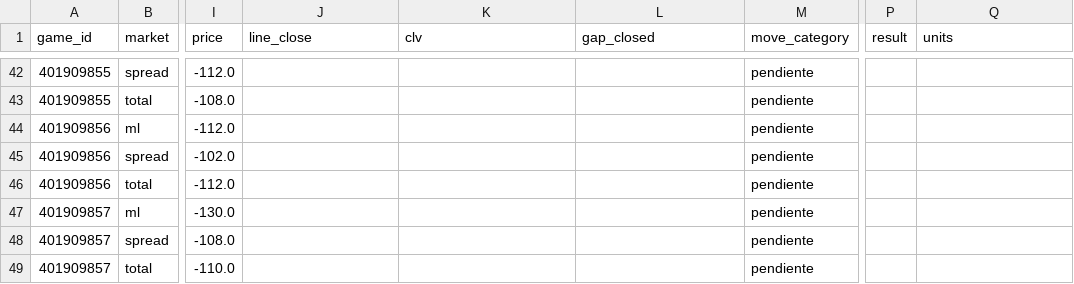
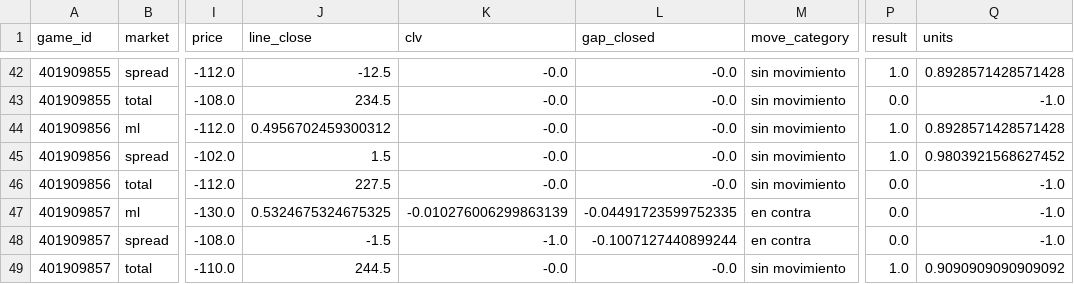
Before and after one commit to DaveBarracuda/nba-quant, a CSV file: ledger/github/picks.csv, drawn as a sheet; only a part is shown, gaps mark what is left out; the diff covers the shown part only; the diff names each change by its address in the sheet, - before the commit and + after, or states it on an @@ line.

```diff
--- a/ledger/github/picks.csv
+++ b/ledger/github/picks.csv
-J42 (line_close): (empty)
+J42 (line_close): -12.5
-K42:K46 (clv): (empty)
+K42:K46 (clv): -0.0
-L42:L46 (gap_closed): (empty)
+L42:L46 (gap_closed): -0.0
-M42:M46 (move_category): pendiente
+M42:M46 (move_category): sin movimiento
-P42 (result): (empty)
+P42 (result): 1.0
-Q42 (units): (empty)
+Q42 (units): 0.8928571428571428
-J43 (line_close): (empty)
+J43 (line_close): 234.5
-P43 (result): (empty)
+P43 (result): 0.0
-Q43 (units): (empty)
+Q43 (units): -1.0
-J44 (line_close): (empty)
+J44 (line_close): 0.4956702459300312
-P44:P45 (result): (empty)
+P44:P45 (result): 1.0
-Q44 (units): (empty)
+Q44 (units): 0.8928571428571428
-J45 (line_close): (empty)
+J45 (line_close): 1.5
-Q45 (units): (empty)
+Q45 (units): 0.9803921568627452
-J46 (line_close): (empty)
+J46 (line_close): 227.5
-P46:P48 (result): (empty)
+P46:P48 (result): 0.0
-Q46:Q48 (units): (empty)
+Q46:Q48 (units): -1.0
-J47 (line_close): (empty)
+J47 (line_close): 0.5324675324675325
-K47 (clv): (empty)
+K47 (clv): -0.010276006299863139
-L47 (gap_closed): (empty)
+L47 (gap_closed): -0.04491723599752335
-M47:M48 (move_category): pendiente
+M47:M48 (move_category): en contra
-J48 (line_close): (empty)
+J48 (line_close): -1.5
-K48 (clv): (empty)
+K48 (clv): -1.0
-L48 (gap_closed): (empty)
+L48 (gap_closed): -0.1007127440899244
-J49 (line_close): (empty)
+J49 (line_close): 244.5
-K49 (clv): (empty)
+K49 (clv): -0.0
-L49 (gap_closed): (empty)
+L49 (gap_closed): -0.0
-M49 (move_category): pendiente
+M49 (move_category): sin movimiento
-P49 (result): (empty)
+P49 (result): 1.0
-Q49 (units): (empty)
+Q49 (units): 0.9090909090909092
```
Also changed, not shown: 105 edited cells elsewhere in this file, ledger/github/summary.csv, 1 other file.
